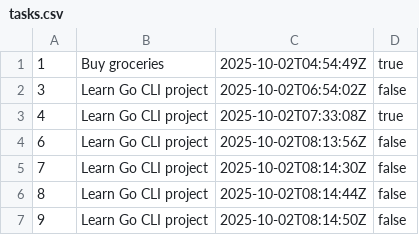
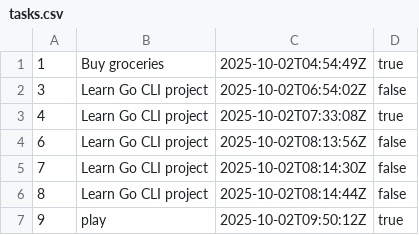
Before and after one commit to Shashivarunreddy/Go_projects, a CSV file: todo_cli/tasks.csv, drawn as a sheet.

```diff
--- a/todo_cli/tasks.csv
+++ b/todo_cli/tasks.csv
@@ -6,2 +6,2 @@
 8,Learn Go CLI project,2025-10-02T08:14:44Z,false
-9,Learn Go CLI project,2025-10-02T08:14:50Z,false
+9,play,2025-10-02T09:50:12Z,true
```
Also changed, not shown: 2 other files.
